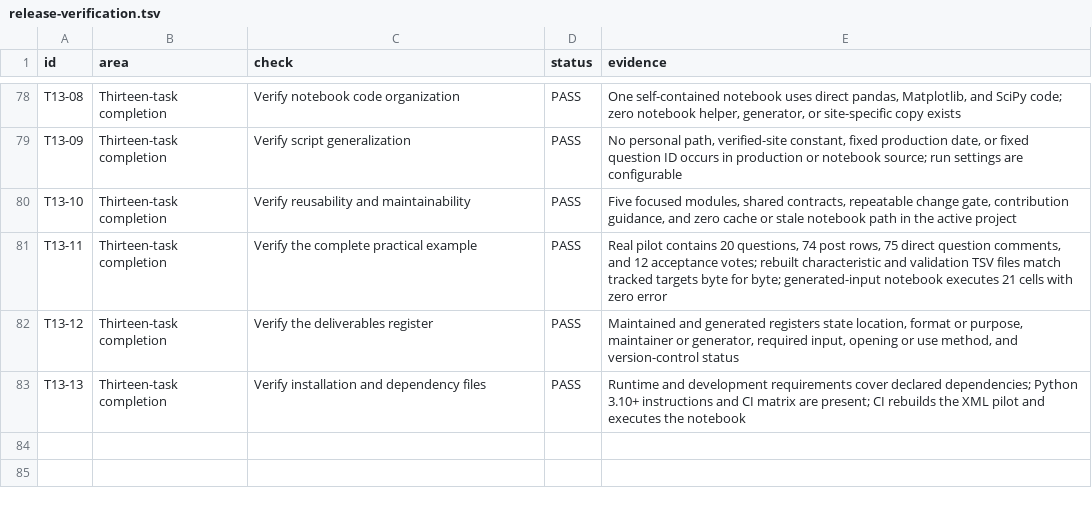
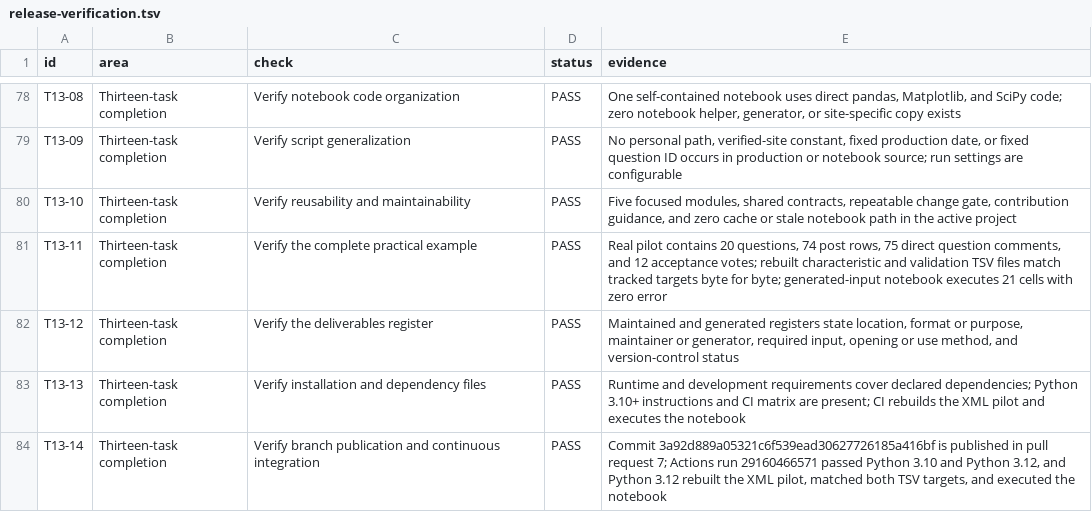
Before and after one commit to thearmankarapetyan/stackexchange-difficulty, a TSV file: docs/reference/release-verification.tsv, drawn as a sheet; only a part is shown, gaps mark what is left out; the diff names each change by its address in the sheet, - before the commit and + after, or states it on an @@ line.

Commit message:
docs: record thirteen-task verification

```diff
--- a/docs/reference/release-verification.tsv
+++ b/docs/reference/release-verification.tsv
+row 84: T13-14 | Thirteen-task completion | Verify branch publication and continuous integration | PASS | Commit 3a92d889a05321c6f539ead30627726185a416bf is published in pull request 7; Actions run 29160466571 passed Python 3.10 and Python 3.12, and Python 3.12 rebuilt the XML pilot, matched both TSV targets, and executed the notebook
```
Also changed, not shown: 1 other file.
